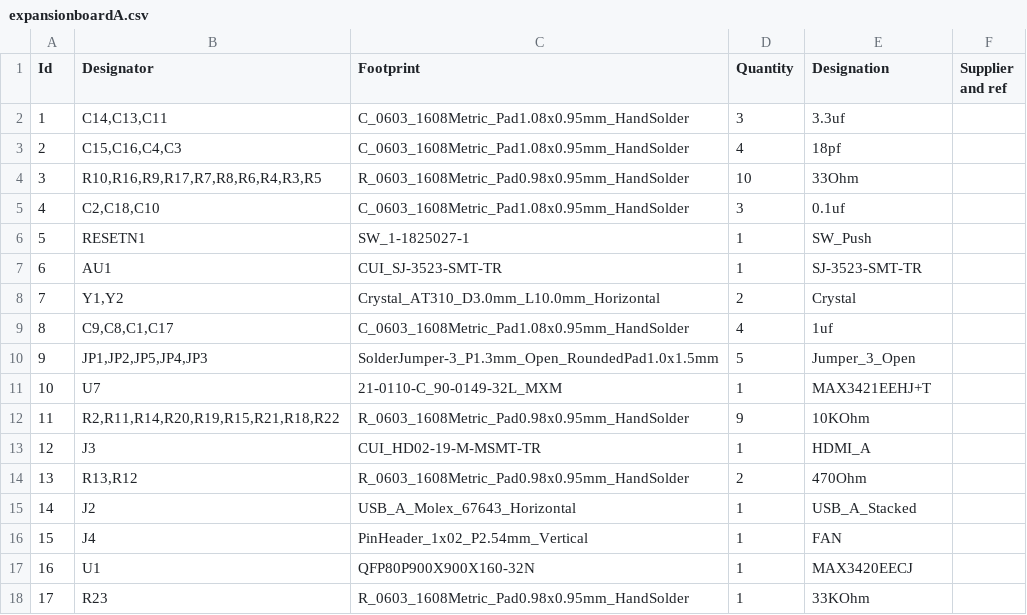
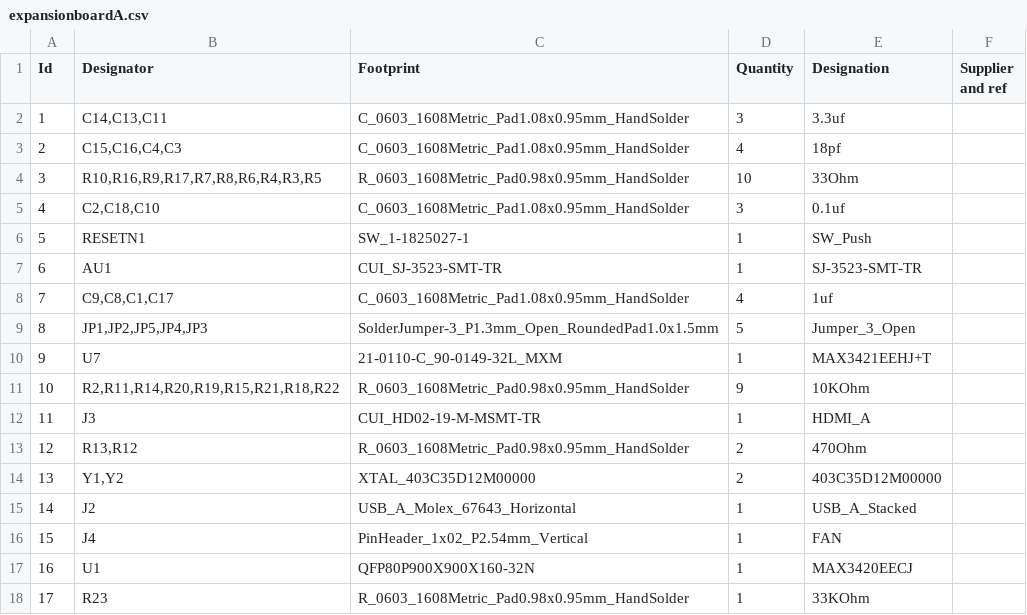
Before and after one commit to ecilasun/tinysys, a CSV file: board/expansionboardA.csv, drawn as a sheet; only a part is shown; removed rows and columns are numbered as before the commit, all else as after; the diff names each change by its address in the sheet, - before the commit and + after, or states it on an @@ line.

Commit message:
Updating future board layout

```diff
--- a/board/expansionboardA.csv
+++ b/board/expansionboardA.csv
-row 8: 7 | Y1,Y2 | Crystal_AT310_D3.0mm_L10.0mm_Horizontal | 2 | Crystal
@@ column A (Id) renumbered between rows 8 and 13 @@
+row 14: 13 | Y1,Y2 | XTAL_403C35D12M00000 | 2 | 403C35D12M00000
```
Also changed, not shown: 25 other files.
